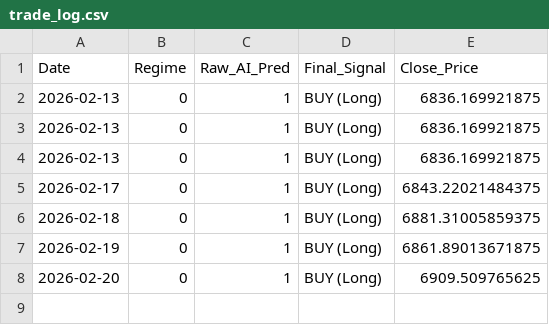
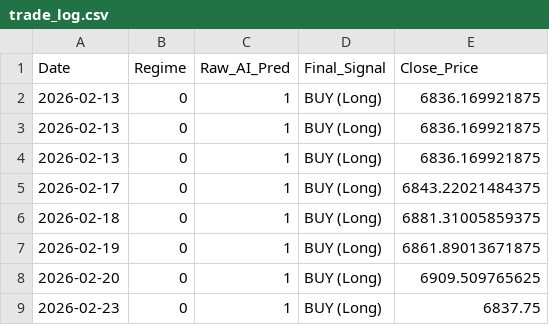
Before and after one commit to Niroshan-k/Regime-Adaptive-Algorithmic-Trader, a CSV file: trade_log.csv, drawn as a sheet; the diff names each change by its address in the sheet, - before the commit and + after, or states it on an @@ line.

```diff
--- a/trade_log.csv
+++ b/trade_log.csv
+row 9: 2026-02-23 | 0 | 1 | BUY (Long) | 6837.75
```
